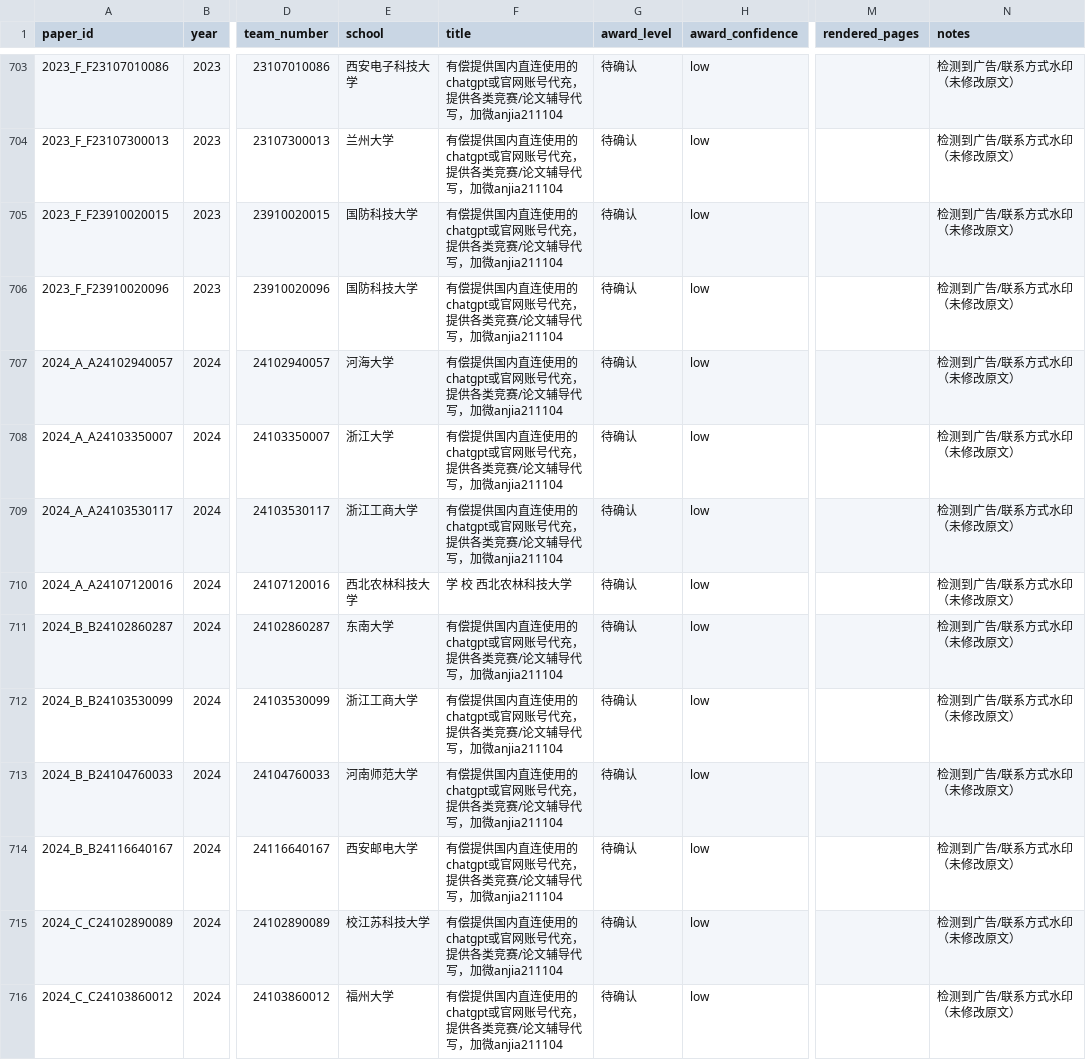
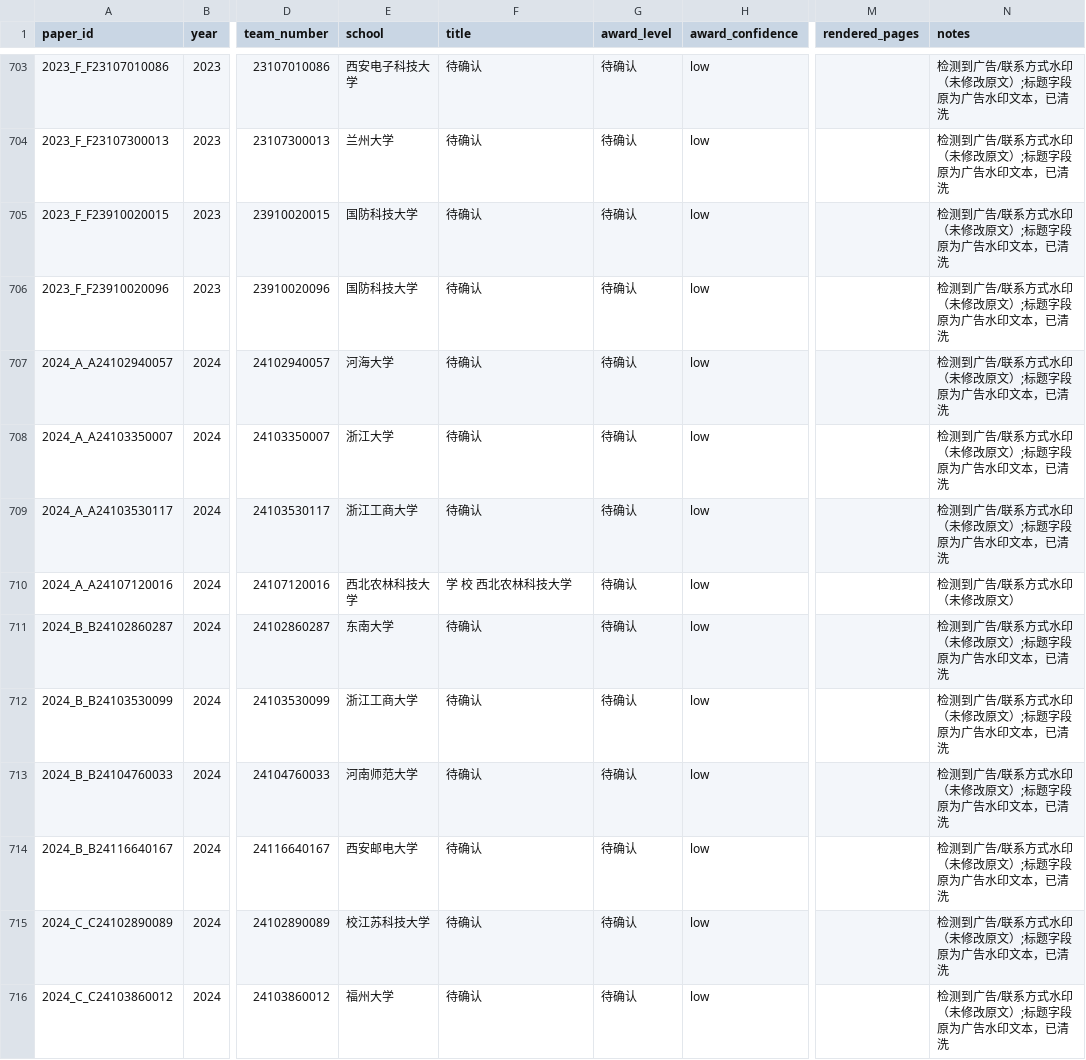
Before and after one commit to siyunhao2025-beep/Huaweibei-cool, a CSV file: corpus/papers_index.csv, drawn as a sheet; only a part is shown, gaps mark what is left out; the diff covers the shown part only; the diff names each change by its address in the sheet, - before the commit and + after, or states it on an @@ line.

Commit message:
fix(v0.1.1): sanitize 81 ad-polluted titles, repair 2 deep cards, strict schema test, skill name huawei-mcm

```diff
--- a/corpus/papers_index.csv
+++ b/corpus/papers_index.csv
-F703:F709 (title): 有偿提供国内直连使用的chatgpt或官网账号代充，提供各类竞赛/论文辅导代写，加微anjia211104
+F703:F709 (title): 待确认
-N703:N709 (notes): 检测到广告/联系方式水印（未修改原文）
+N703:N709 (notes): 检测到广告/联系方式水印（未修改原文）;标题字段原为广告水印文本，已清洗
-F711:F716 (title): 有偿提供国内直连使用的chatgpt或官网账号代充，提供各类竞赛/论文辅导代写，加微anjia211104
+F711:F716 (title): 待确认
-N711:N716 (notes): 检测到广告/联系方式水印（未修改原文）
+N711:N716 (notes): 检测到广告/联系方式水印（未修改原文）;标题字段原为广告水印文本，已清洗
```
Also changed, not shown: 136 edited cells elsewhere in this file, 8 other files.
